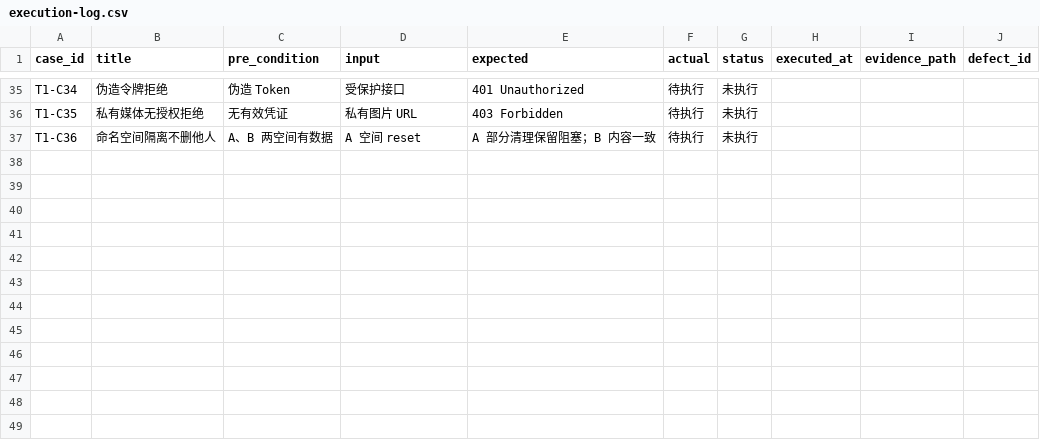
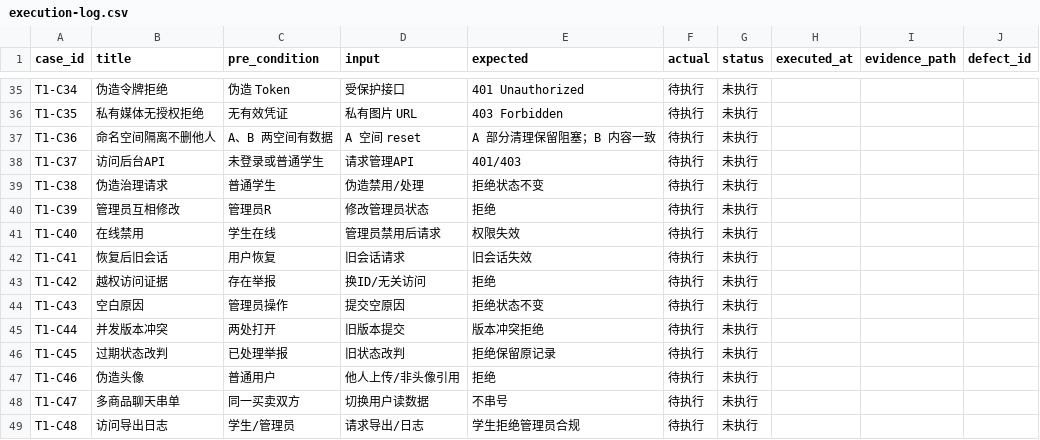
Before and after one commit to Huang0283/CampusLoop, a CSV file: docs/collaboration/phase-5/testing/data-permissions/execution-log.csv, drawn as a sheet; only a part is shown, gaps mark what is left out; the diff names each change by its address in the sheet, - before the commit and + after, or states it on an @@ line.

Commit message:
feat(t1): add admin search checks, admin scenarios, and C37-C48 cases

```diff
--- a/docs/collaboration/phase-5/testing/data-permissions/execution-log.csv
+++ b/docs/collaboration/phase-5/testing/data-permissions/execution-log.csv
+row 38: T1-C37 | 访问后台API | 未登录或普通学生 | 请求管理API | 401/403 | 待执行 | 未执行
+row 39: T1-C38 | 伪造治理请求 | 普通学生 | 伪造禁用/处理 | 拒绝状态不变 | 待执行 | 未执行
+row 40: T1-C39 | 管理员互相修改 | 管理员R | 修改管理员状态 | 拒绝 | 待执行 | 未执行
+row 41: T1-C40 | 在线禁用 | 学生在线 | 管理员禁用后请求 | 权限失效 | 待执行 | 未执行
+row 42: T1-C41 | 恢复后旧会话 | 用户恢复 | 旧会话请求 | 旧会话失效 | 待执行 | 未执行
+row 43: T1-C42 | 越权访问证据 | 存在举报 | 换ID/无关访问 | 拒绝 | 待执行 | 未执行
+row 44: T1-C43 | 空白原因 | 管理员操作 | 提交空原因 | 拒绝状态不变 | 待执行 | 未执行
+row 45: T1-C44 | 并发版本冲突 | 两处打开 | 旧版本提交 | 版本冲突拒绝 | 待执行 | 未执行
+row 46: T1-C45 | 过期状态改判 | 已处理举报 | 旧状态改判 | 拒绝保留原记录 | 待执行 | 未执行
+row 47: T1-C46 | 伪造头像 | 普通用户 | 他人上传/非头像引用 | 拒绝 | 待执行 | 未执行
+row 48: T1-C47 | 多商品聊天串单 | 同一买卖双方 | 切换用户读数据 | 不串号 | 待执行 | 未执行
+row 49: T1-C48 | 访问导出日志 | 学生/管理员 | 请求导出/日志 | 学生拒绝管理员合规 | 待执行 | 未执行
```
Also changed, not shown: 3 other files.
